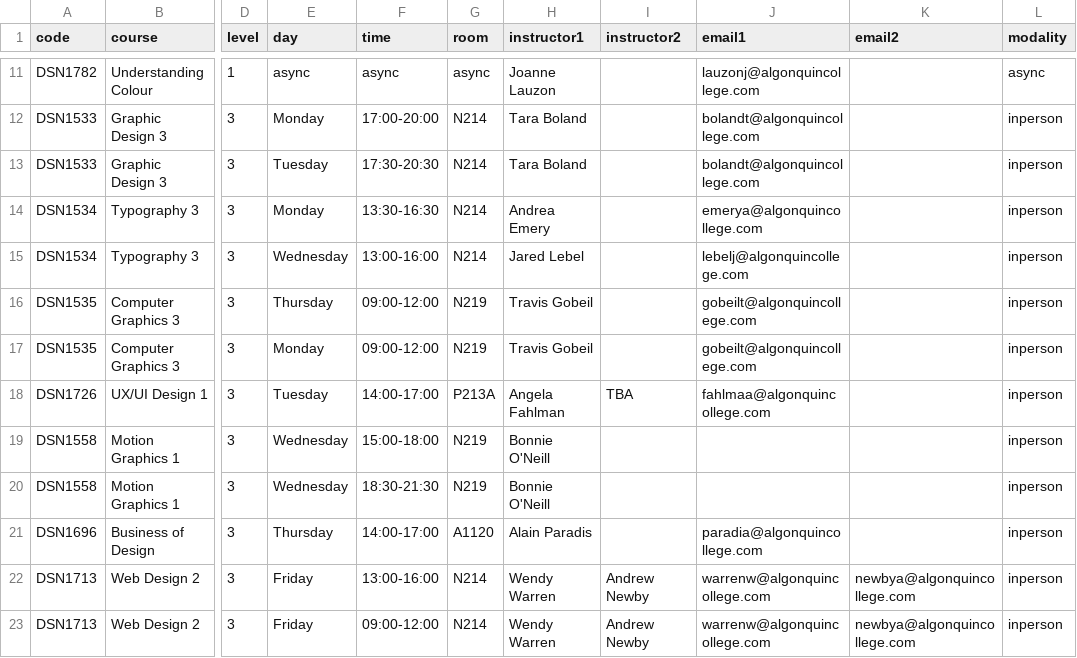
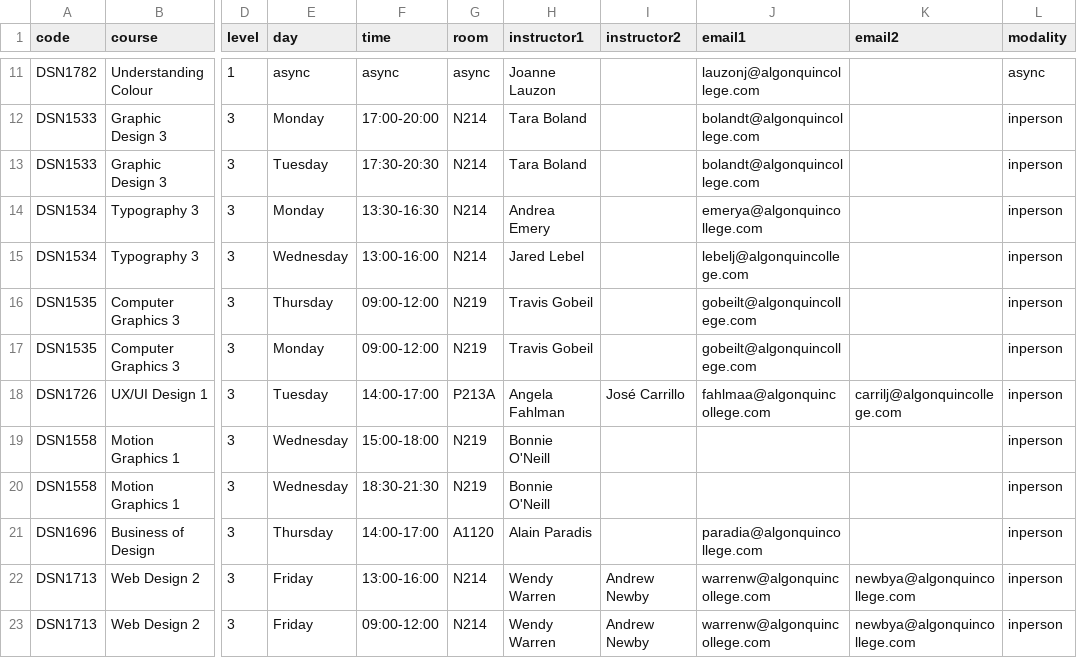
Before and after one commit to algonquindesign/algonquindesign.ca, a CSV file: _data/schedule-26f.csv, drawn as a sheet; only a part is shown, gaps mark what is left out; the diff names each change by its address in the sheet, - before the commit and + after, or states it on an @@ line.

Commit message:
Update UX/UI Design 1 instructor
Add José Carrillo as the second instructor for DSN1726 and include his email in the course schedule data. This keeps the teaching assignment accurate for the UX/UI Design 1 section.

```diff
--- a/_data/schedule-26f.csv
+++ b/_data/schedule-26f.csv
-I18 (instructor2): TBA
+I18 (instructor2): José Carrillo
-K18 (email2): (empty)
+K18 (email2): carrilj@algonquincollege.com
```
